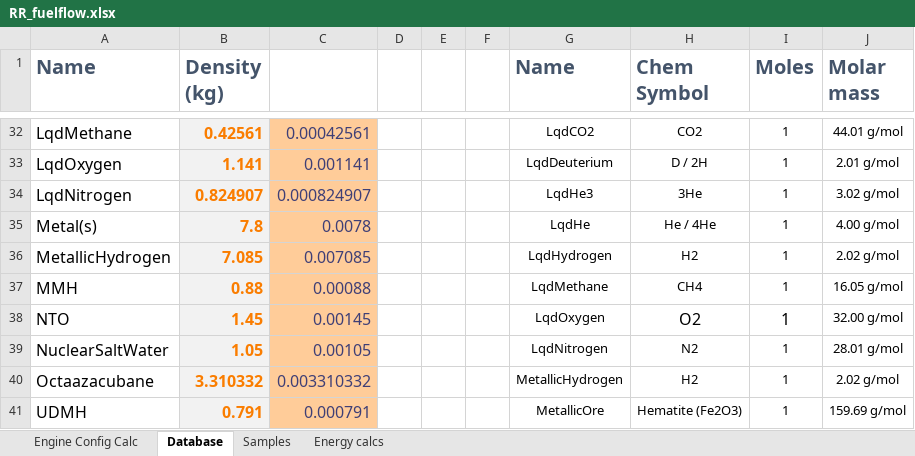
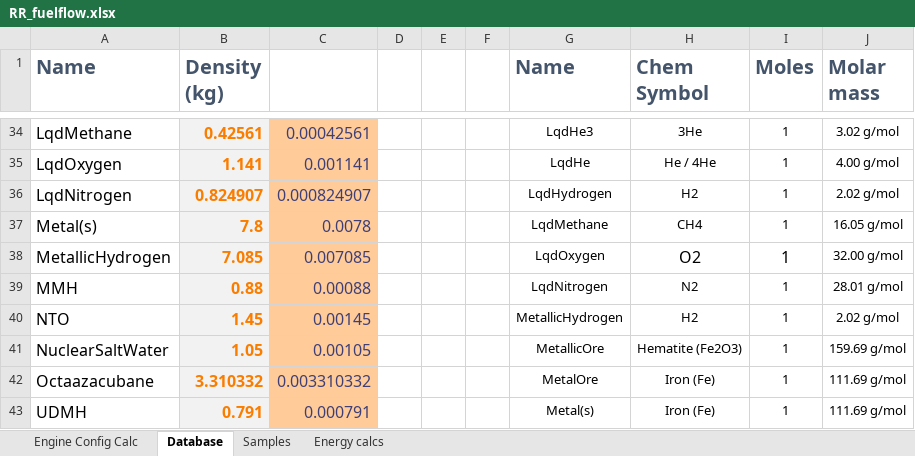
Before and after one commit to JadeOfMaar/RationalResources, an Excel workbook: RR_fuelflow.xlsx, sheet Database, drawn as a sheet; only a part is shown, gaps mark what is left out; values as stored, in another font and other column widths than the file's, no borders; addresses are those after the commit; the diff covers the shown part only; the diff names each change by its address in the sheet, - before the commit and + after, or states it on an @@ line.

```diff
--- a/RR_fuelflow.xlsx (sheet Database)
+++ b/RR_fuelflow.xlsx (sheet Database)
-G34 (Name): LqdCO2
+G34 (Name): LqdHe3
-H34 (Chem Symbol): CO2
+H34 (Chem Symbol): 3He
-J34 (Molar mass): 44.01 g/mol
+J34 (Molar mass): 3.02 g/mol
-G35 (Name): LqdDeuterium
+G35 (Name): LqdHe
-H35 (Chem Symbol): D / 2H
+H35 (Chem Symbol): He / 4He
-J35 (Molar mass): 2.01 g/mol
+J35 (Molar mass): 4.00 g/mol
-G36 (Name): LqdHe3
+G36 (Name): LqdHydrogen
-H36 (Chem Symbol): 3He
+H36 (Chem Symbol): H2
-J36 (Molar mass): 3.02 g/mol
+J36 (Molar mass): 2.02 g/mol
-G37 (Name): LqdHe
+G37 (Name): LqdMethane
-H37 (Chem Symbol): He / 4He
+H37 (Chem Symbol): CH4
-J37 (Molar mass): 4.00 g/mol
+J37 (Molar mass): 16.05 g/mol
-G38 (Name): LqdHydrogen
+G38 (Name): LqdOxygen
-H38 (Chem Symbol): H2
+H38 (Chem Symbol): O2
@@ H38:I38 text size: larger @@
-J38 (Molar mass): 2.02 g/mol
+J38 (Molar mass): 32.00 g/mol
-G39 (Name): LqdMethane
+G39 (Name): LqdNitrogen
-H39 (Chem Symbol): CH4
+H39 (Chem Symbol): N2
-J39 (Molar mass): 16.05 g/mol
+J39 (Molar mass): 28.01 g/mol
-G40 (Name): LqdOxygen
+G40 (Name): MetallicHydrogen
-H40 (Chem Symbol): O2
+H40 (Chem Symbol): H2
@@ H40:I40 text size: smaller @@
-J40 (Molar mass): 32.00 g/mol
+J40 (Molar mass): 2.02 g/mol
-G41 (Name): LqdNitrogen
+G41 (Name): MetallicOre
-H41 (Chem Symbol): N2
+H41 (Chem Symbol): Hematite (Fe2O3)
-J41 (Molar mass): 28.01 g/mol
+J41 (Molar mass): 159.69 g/mol
-G42 (Name): MetallicHydrogen
+G42 (Name): MetalOre
-H42 (Chem Symbol): H2
+H42 (Chem Symbol): Iron (Fe)
-J42 (Molar mass): 2.02 g/mol
+J42 (Molar mass): 111.69 g/mol
-G43 (Name): MetallicOre
+G43 (Name): Metal(s)
-H43 (Chem Symbol): Hematite (Fe2O3)
+H43 (Chem Symbol): Iron (Fe)
-J43 (Molar mass): 159.69 g/mol
+J43 (Molar mass): 111.69 g/mol
```
Also changed, not shown: 3 added rows, 1 removed row and 113 edited cells elsewhere in this sheet, sheet Engine Config Calc, formulas that keep their value, RR_ISRU.xlsx.
